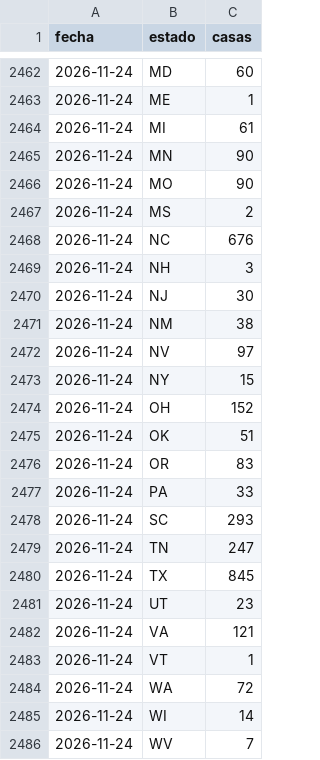
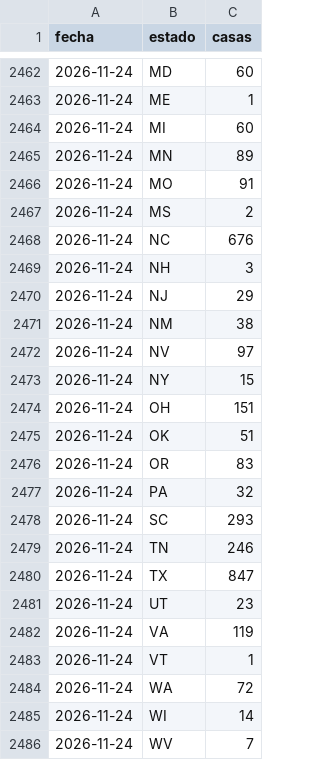
Before and after one commit to feralvro/Projects, a CSV file: data/estados.csv, drawn as a sheet; only a part is shown, gaps mark what is left out; the diff covers the shown part only.

```diff
--- a/data/estados.csv
+++ b/data/estados.csv
@@ -2463,5 +2463,5 @@ fecha,estado,casas
 2026-11-24,ME,1
-2026-11-24,MI,61
-2026-11-24,MN,90
-2026-11-24,MO,90
+2026-11-24,MI,60
+2026-11-24,MN,89
+2026-11-24,MO,91
 2026-11-24,MS,2
@@ -2469,3 +2469,3 @@ fecha,estado,casas
 2026-11-24,NH,3
-2026-11-24,NJ,30
+2026-11-24,NJ,29
 2026-11-24,NM,38
@@ -2473,11 +2473,11 @@ fecha,estado,casas
 2026-11-24,NY,15
-2026-11-24,OH,152
+2026-11-24,OH,151
 2026-11-24,OK,51
 2026-11-24,OR,83
-2026-11-24,PA,33
+2026-11-24,PA,32
 2026-11-24,SC,293
-2026-11-24,TN,247
-2026-11-24,TX,845
+2026-11-24,TN,246
+2026-11-24,TX,847
 2026-11-24,UT,23
-2026-11-24,VA,121
+2026-11-24,VA,119
 2026-11-24,VT,1
```
Also changed, not shown: 6 edited cells elsewhere in this file, data/historico.csv, data/precios.csv, 13 other files.
